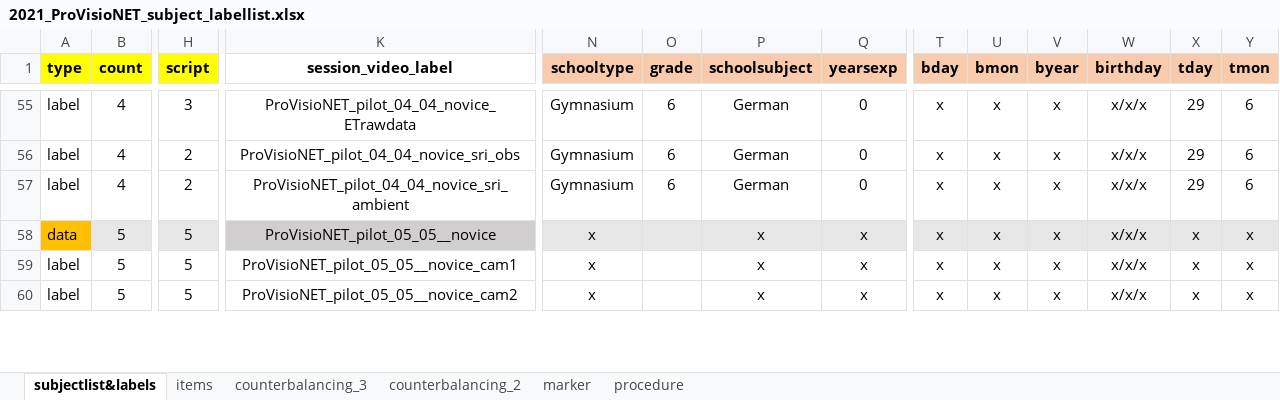
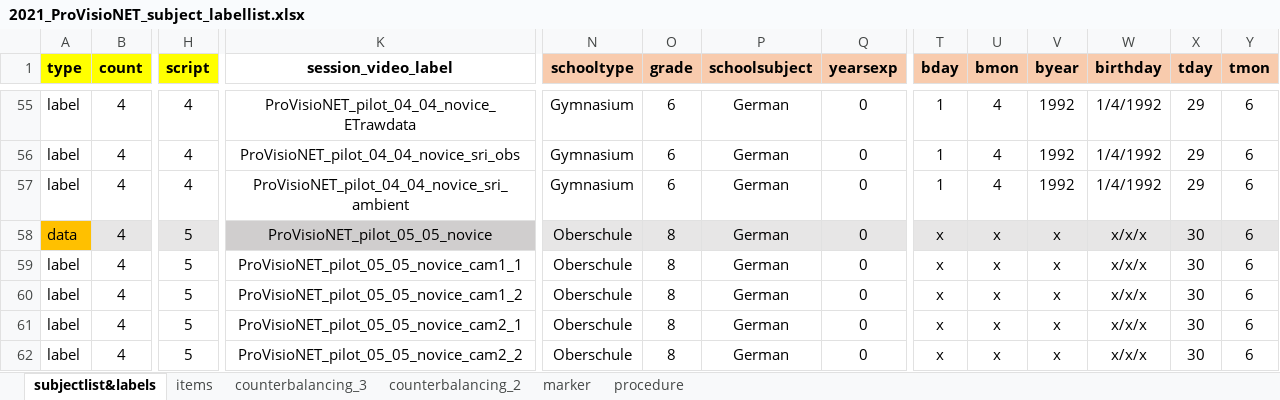
Before and after one commit to ginaamri/Mandy-PhD, an Excel workbook: 01_studies/01_Laborstudie ProVisioNET/2021_ProVisioNET_subject_labellist.xlsx, sheet subjectlist&labels, drawn as a sheet; only a part is shown, gaps mark what is left out; values as stored, in another font and other column widths than the file's, no borders; addresses are those after the commit; rows hold the shown columns only; the diff covers the shown part only; the diff names each change by its address in the sheet, - before the commit and + after, or states it on an @@ line.

Commit message:
zeitplan + subjectlist

```diff
--- a/01_studies/01_Laborstudie ProVisioNET/2021_ProVisioNET_subject_labellist.xlsx (sheet subjectlist&labels)
+++ b/01_studies/01_Laborstudie ProVisioNET/2021_ProVisioNET_subject_labellist.xlsx (sheet subjectlist&labels)
-H55 (script): 3
+H55 (script): 4
-T55:T57 (bday): x
+T55:T57 (bday): 1
-U55:U57 (bmon): x
+U55:U57 (bmon): 4
-V55:V57 (byear): x
+V55:V57 (byear): 1992
-W55:W57 (birthday): x/x/x
+W55:W57 (birthday): 1/4/1992
-H56:H57 (script): 2
+H56:H57 (script): 4
-B58:B59 (count): 5
+B58:B59 (count): 4
-K58 (session_video_label): ProVisioNET_pilot_05_05__novice
+K58 (session_video_label): ProVisioNET_pilot_05_05_novice
-N58:N59 (schooltype): x
+N58:N59 (schooltype): Oberschule
-O58:O59 (grade): (empty)
+O58:O59 (grade): 8
-P58:P59 (schoolsubject): x
+P58:P59 (schoolsubject): German
-Q58:Q59 (yearsexp): x
+Q58:Q59 (yearsexp): 0
-X58:X59 (tday): x
+X58:X59 (tday): 30
-Y58:Y59 (tmon): x
+Y58:Y59 (tmon): 6
-K59 (session_video_label): ProVisioNET_pilot_05_05__novice_cam1
+K59 (session_video_label): ProVisioNET_pilot_05_05_novice_cam1_1
+row 60: label | 4 | 5 | ProVisioNET_pilot_05_05_novice_cam1_2 | Oberschule | 8 | German | 0 | x | x | x | x/x/x | 30 | 6
-B61 (count): 5
+B61 (count): 4
-K61 (session_video_label): ProVisioNET_pilot_05_05__novice_cam2
+K61 (session_video_label): ProVisioNET_pilot_05_05_novice_cam2_1
-N61 (schooltype): x
+N61 (schooltype): Oberschule
-O61 (grade): (empty)
+O61 (grade): 8
-P61 (schoolsubject): x
+P61 (schoolsubject): German
-Q61 (yearsexp): x
+Q61 (yearsexp): 0
-X61 (tday): x
+X61 (tday): 30
-Y61 (tmon): x
+Y61 (tmon): 6
+row 62: label | 4 | 5 | ProVisioNET_pilot_05_05_novice_cam2_2 | Oberschule | 8 | German | 0 | x | x | x | x/x/x | 30 | 6
```
Also changed, not shown: 6 added rows and 254 edited cells elsewhere in this sheet, formulas that keep their value, 2 other files.
